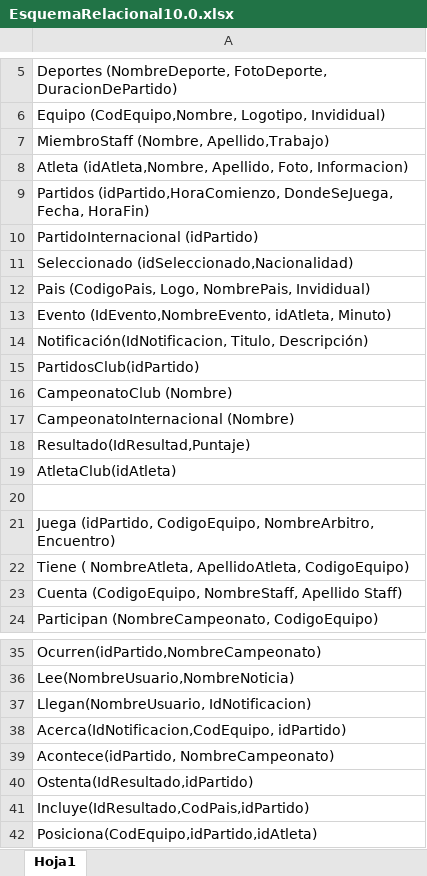
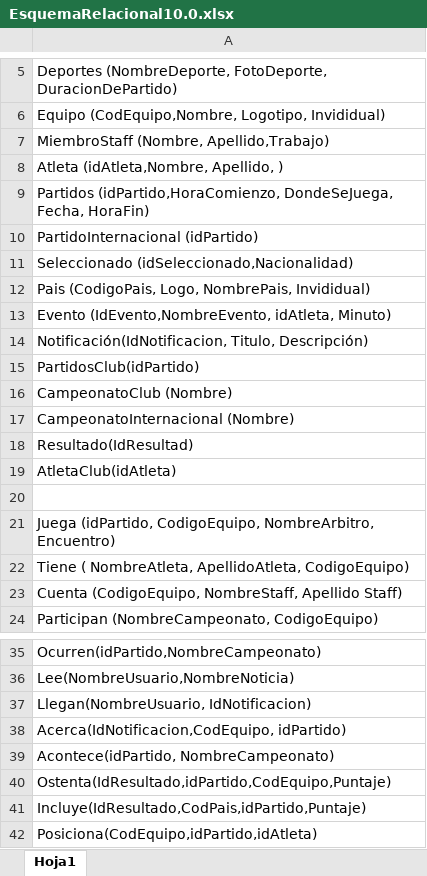
Before and after one commit to BrunoGiumprini/Bald, an Excel workbook: Base de Datos/EsquemaRelacional10.0.xlsx, sheet Hoja1, drawn as a sheet; only a part is shown, gaps mark what is left out; values as stored, in another font and other column widths than the file's, no borders; charts and pictures not drawn; the diff names each change by its address in the sheet, - before the commit and + after, or states it on an @@ line.

```diff
--- a/Base de Datos/EsquemaRelacional10.0.xlsx (sheet Hoja1)
+++ b/Base de Datos/EsquemaRelacional10.0.xlsx (sheet Hoja1)
-A8: Atleta (idAtleta,Nombre, Apellido, Foto, Informacion)
+A8: Atleta (idAtleta,Nombre, Apellido, )
-A18: Resultado(IdResultad,Puntaje)
+A18: Resultado(IdResultad)
-A40: Ostenta(IdResultado,idPartido)
+A40: Ostenta(IdResultado,idPartido,CodEquipo,Puntaje)
-A41: Incluye(IdResultado,CodPais,idPartido)
+A41: Incluye(IdResultado,CodPais,idPartido,Puntaje)
```
Also changed, not shown: 1 other file.
